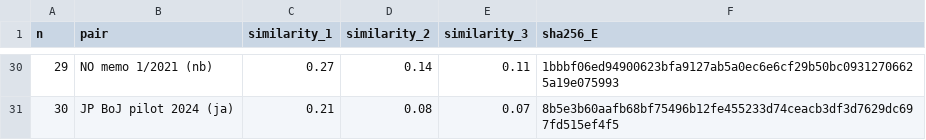
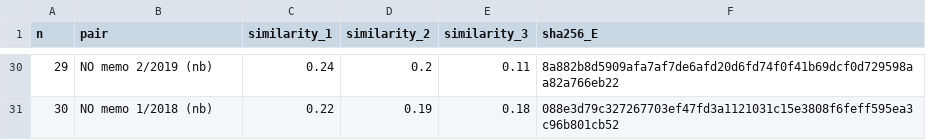
Before and after one commit to BokMartin/cbdc-dataset-v11, a CSV file: data/translation/benchmark/JUDGEMENT_KEY_UNMATCHED_2026-11-13.csv, drawn as a sheet; only a part is shown, gaps mark what is left out; the diff covers the shown part only.

```diff
--- a/data/translation/benchmark/JUDGEMENT_KEY_UNMATCHED_2026-11-13.csv
+++ b/data/translation/benchmark/JUDGEMENT_KEY_UNMATCHED_2026-11-13.csv
@@ -30,2 +30,2 @@ n,pair,similarity_1,similarity_2,similarity_3,sha256_E
-29,NO memo 1/2021 (nb),0.27,0.14,0.11,1bbbf06ed94900623bfa9127ab5a0ec6e6cf29b50bc09312706625a19e075993
-30,JP BoJ pilot 2024 (ja),0.21,0.08,0.07,8b5e3b60aafb68bf75496b12fe455233d74ceacb3df3d7629dc697fd515ef4f5
+29,NO memo 2/2019 (nb),0.24,0.2,0.11,8a882b8d5909afa7af7de6afd20d6fd74f0f41b69dcf0d729598aa82a766eb22
+30,NO memo 1/2018 (nb),0.22,0.19,0.18,088e3d79c327267703ef47fd3a1121031c15e3808f6feff595ea3c96b801cb52
```
Also changed, not shown: 128 edited cells elsewhere in this file, 1 other file.
